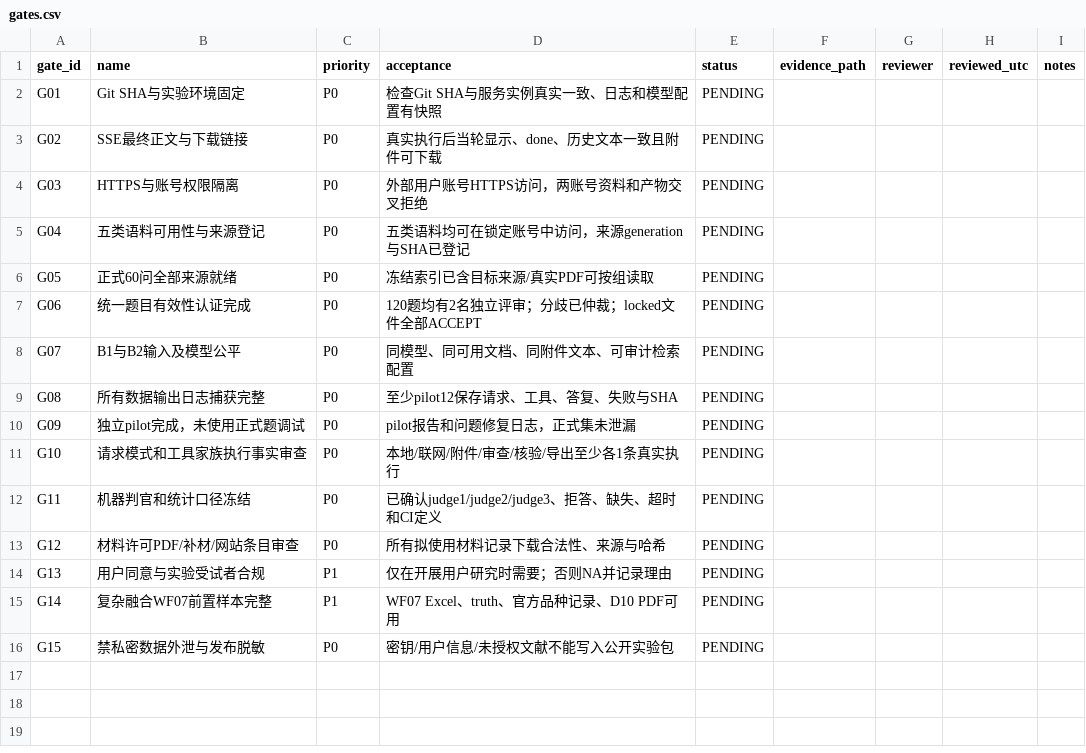
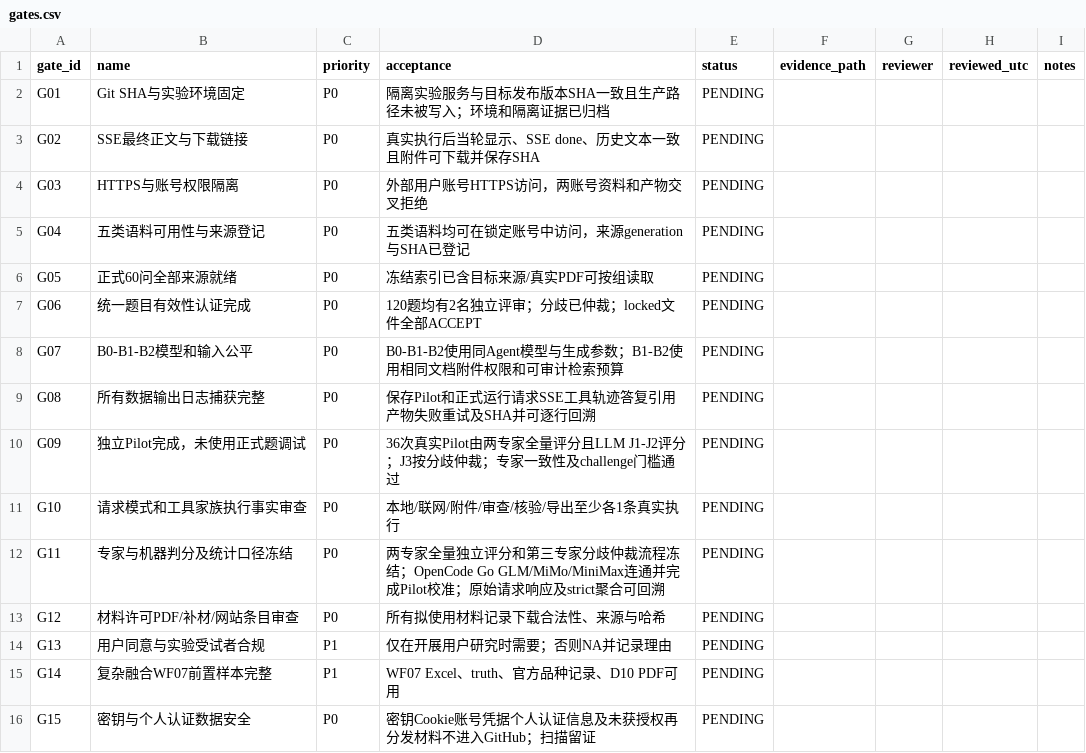
Before and after one commit to w1-23/QAagent, a CSV file: experiments/citrus_scholar_citation60/01_preflight/gates.csv, drawn as a sheet.

```diff
--- a/experiments/citrus_scholar_citation60/01_preflight/gates.csv
+++ b/experiments/citrus_scholar_citation60/01_preflight/gates.csv
@@ -1,4 +1,4 @@
 gate_id,name,priority,acceptance,status,evidence_path,reviewer,reviewed_utc,notes
-G01,Git SHA与实验环境固定,P0,检查Git SHA与服务实例真实一致、日志和模型配置有快照,PENDING,,,,
-G02,SSE最终正文与下载链接,P0,真实执行后当轮显示、done、历史文本一致且附件可下载,PENDING,,,,
+G01,Git SHA与实验环境固定,P0,隔离实验服务与目标发布版本SHA一致且生产路径未被写入；环境和隔离证据已归档,PENDING,,,,
+G02,SSE最终正文与下载链接,P0,真实执行后当轮显示、SSE done、历史文本一致且附件可下载并保存SHA,PENDING,,,,
 G03,HTTPS与账号权限隔离,P0,外部用户账号HTTPS访问，两账号资料和产物交叉拒绝,PENDING,,,,
@@ -7,7 +7,7 @@ G05,正式60问全部来源就绪,P0,冻结索引已含目标来源/真实PDF可
 G06,统一题目有效性认证完成,P0,120题均有2名独立评审；分歧已仲裁；locked文件全部ACCEPT,PENDING,,,,
-G07,B1与B2输入及模型公平,P0,同模型、同可用文档、同附件文本、可审计检索配置,PENDING,,,,
-G08,所有数据输出日志捕获完整,P0,至少pilot12保存请求、工具、答复、失败与SHA,PENDING,,,,
-G09,独立pilot完成，未使用正式题调试,P0,pilot报告和问题修复日志，正式集未泄漏,PENDING,,,,
+G07,B0-B1-B2模型和输入公平,P0,B0-B1-B2使用同Agent模型与生成参数；B1-B2使用相同文档附件权限和可审计检索预算,PENDING,,,,
+G08,所有数据输出日志捕获完整,P0,保存Pilot和正式运行请求SSE工具轨迹答复引用产物失败重试及SHA并可逐行回溯,PENDING,,,,
+G09,独立Pilot完成，未使用正式题调试,P0,36次真实Pilot由两专家全量评分且LLM J1-J2评分；J3按分歧仲裁；专家一致性及challenge门槛通过,PENDING,,,,
 G10,请求模式和工具家族执行事实审查,P0,本地/联网/附件/审查/核验/导出至少各1条真实执行,PENDING,,,,
-G11,机器判官和统计口径冻结,P0,已确认judge1/judge2/judge3、拒答、缺失、超时和CI定义,PENDING,,,,
+G11,专家与机器判分及统计口径冻结,P0,两专家全量独立评分和第三专家分歧仲裁流程冻结；OpenCode Go GLM/MiMo/MiniMax连通并完成Pilot校准；原始请求响应及strict聚合可回溯,PENDING,,,,
 G12,材料许可PDF/补材/网站条目审查,P0,所有拟使用材料记录下载合法性、来源与哈希,PENDING,,,,
@@ -15,2 +15,2 @@ G13,用户同意与实验受试者合规,P1,仅在开展用户研究时需要；
 G14,复杂融合WF07前置样本完整,P1,WF07 Excel、truth、官方品种记录、D10 PDF可用,PENDING,,,,
-G15,禁私密数据外泄与发布脱敏,P0,密钥/用户信息/未授权文献不能写入公开实验包,PENDING,,,,
+G15,密钥与个人认证数据安全,P0,密钥Cookie账号凭据个人认证信息及未获授权再分发材料不进入GitHub；扫描留证,PENDING,,,,
```
Also changed, not shown: experiments/citrus_scholar_citation60/00_protocol/03_实验资产与数据留存台账.csv, experiments/citrus_scholar_citation60/00_protocol/change_log.csv, 27 other files.
